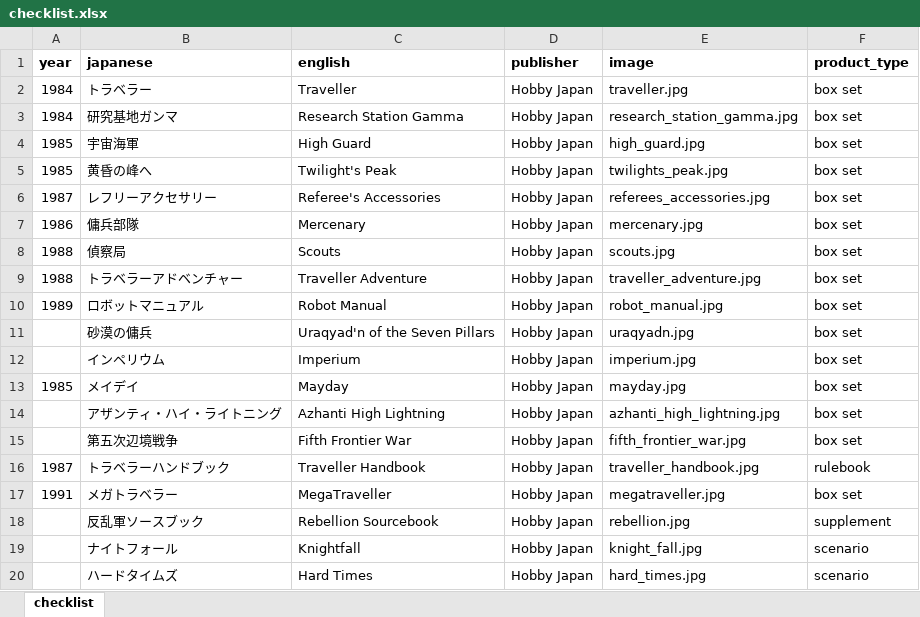
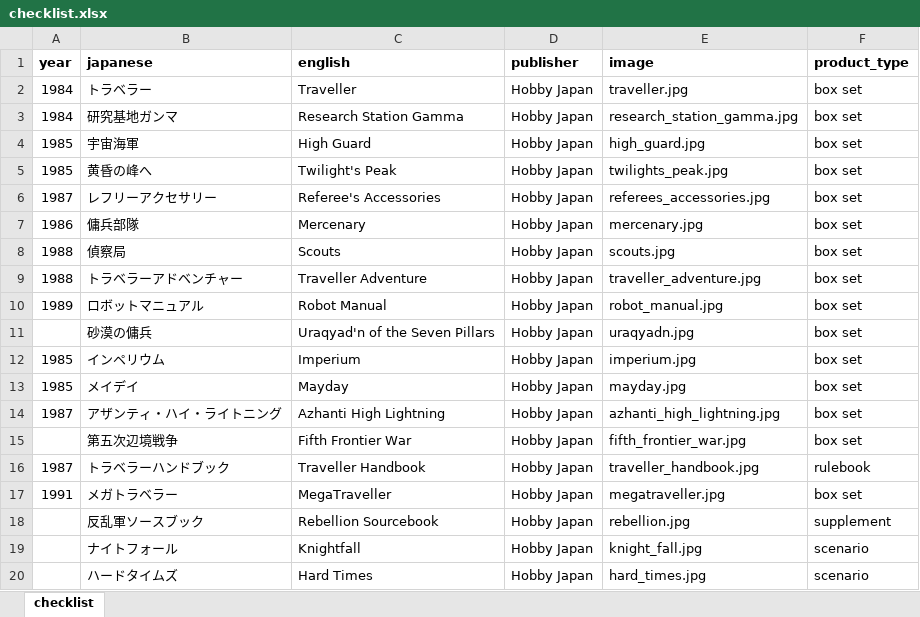
Before and after one commit to weatherspud/japanese-collectors-list, an Excel workbook: traveller/checklist.xlsx, sheet checklist, drawn as a sheet; values as stored, in another font and other column widths than the file's, no borders; the diff names each change by its address in the sheet, - before the commit and + after, or states it on an @@ line.

```diff
--- a/traveller/checklist.xlsx (sheet checklist)
+++ b/traveller/checklist.xlsx (sheet checklist)
-A12 (year): (empty)
+A12 (year): 1985
-A14 (year): (empty)
+A14 (year): 1987
```
Also changed, not shown: 3 other files.
